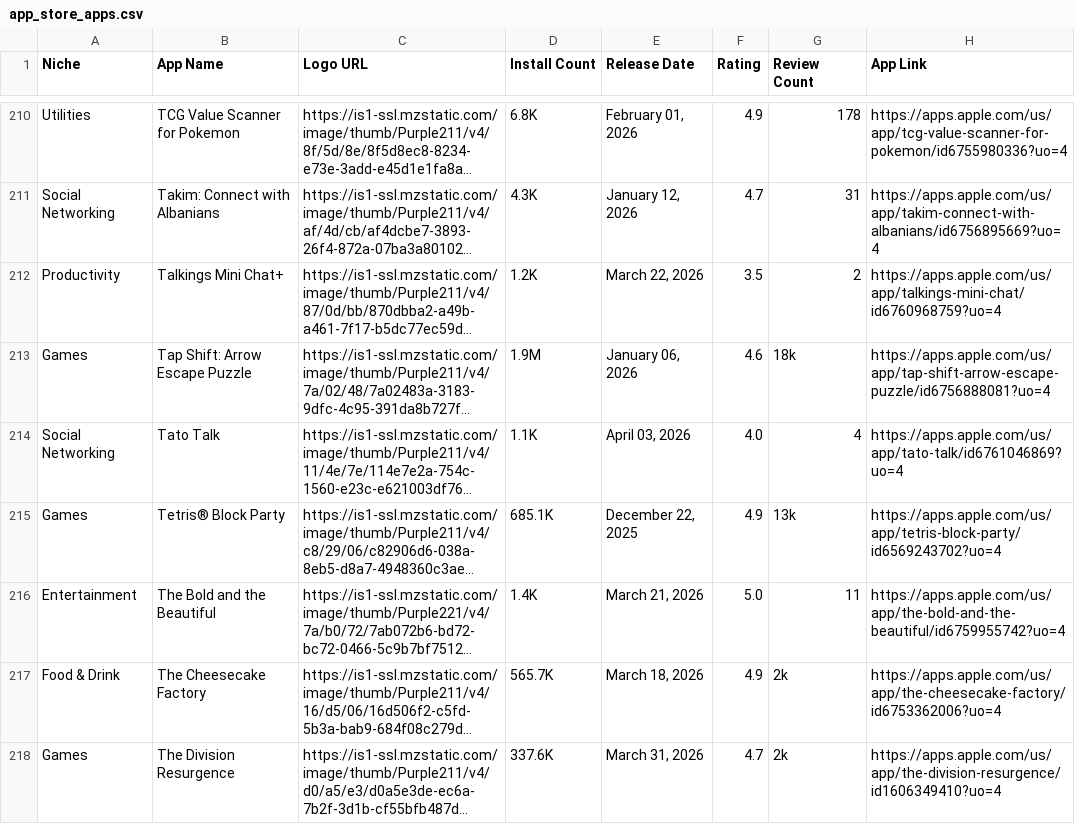
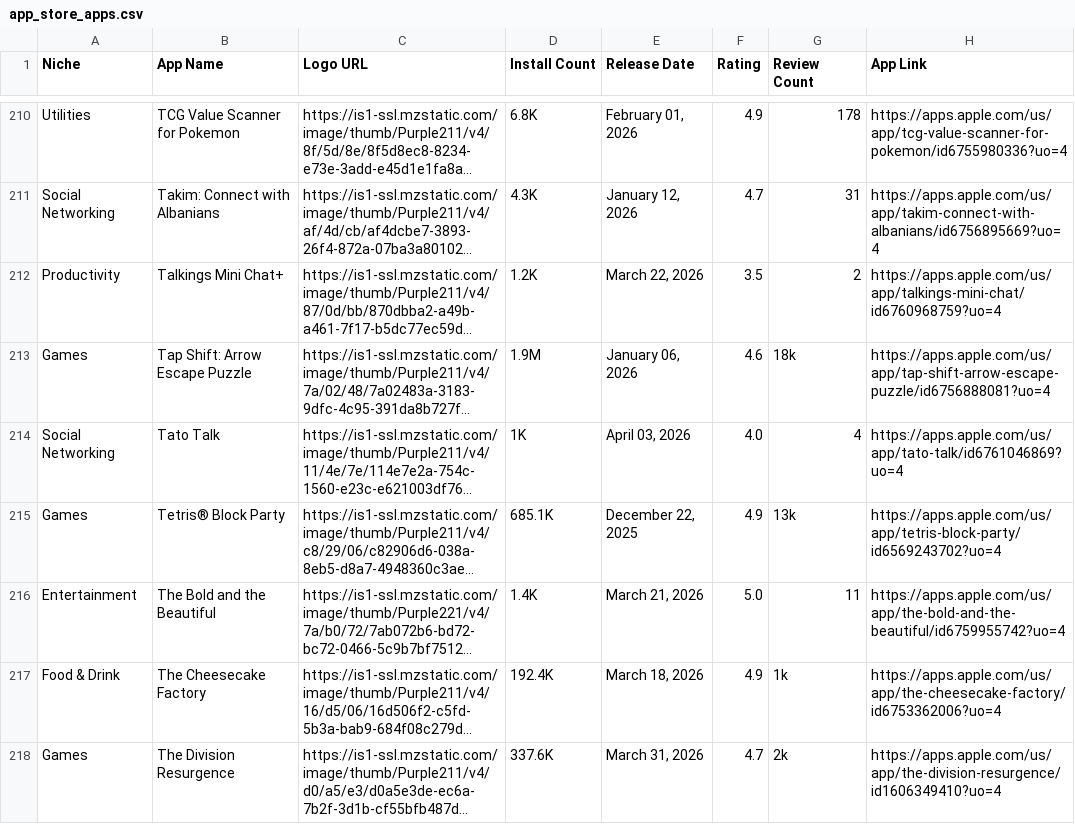
Before and after one commit to zakariaferzazi/automations_saso, a CSV file: app_store_apps.csv, drawn as a sheet; only a part is shown, gaps mark what is left out; long unchanged cells end in …; the diff covers the shown part only; the diff names each change by its address in the sheet, - before the commit and + after, or states it on an @@ line.

```diff
--- a/app_store_apps.csv
+++ b/app_store_apps.csv
-D214 (Install Count): 1.1K
+D214 (Install Count): 1K
-D217 (Install Count): 565.7K
+D217 (Install Count): 192.4K
-G217 (Review Count): 2k
+G217 (Review Count): 1k
```
Also changed, not shown: 65 edited cells elsewhere in this file.
